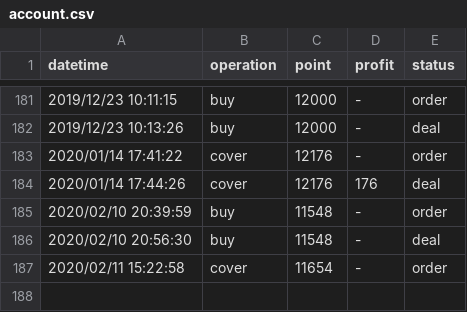
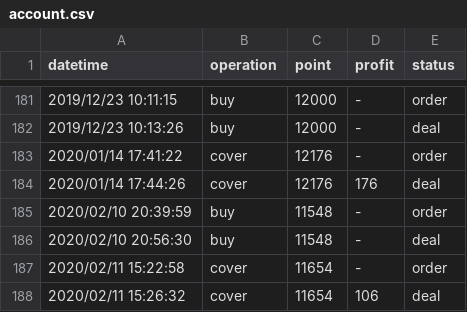
Before and after one commit to KuiMing/future-simulate-record, a CSV file: account.csv, drawn as a sheet; only a part is shown, gaps mark what is left out; the diff names each change by its address in the sheet, - before the commit and + after, or states it on an @@ line.

```diff
--- a/account.csv
+++ b/account.csv
+row 188: 2020/02/11 15:26:32 | cover | 11654 | 106 | deal
```
Also changed, not shown: 1 other file.
